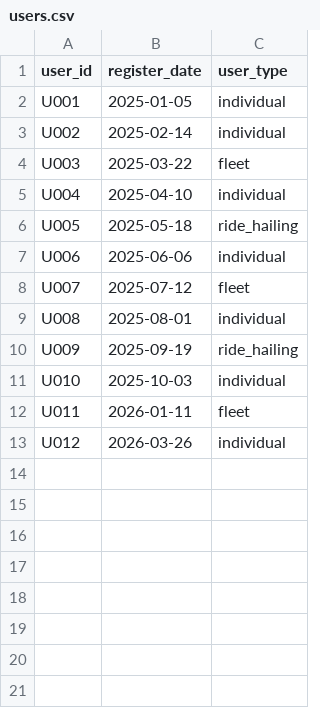
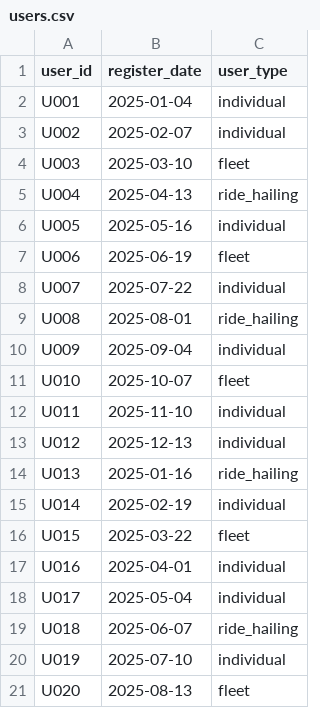
Before and after one commit to songjialei-s/ev-data-analysis, a CSV file: data/users.csv, drawn as a sheet.

```diff
--- a/data/users.csv
+++ b/data/users.csv
@@ -1,13 +1,21 @@
 user_id,register_date,user_type
-U001,2025-01-05,individual
-U002,2025-02-14,individual
-U003,2025-03-22,fleet
-U004,2025-04-10,individual
-U005,2025-05-18,ride_hailing
-U006,2025-06-06,individual
-U007,2025-07-12,fleet
-U008,2025-08-01,individual
-U009,2025-09-19,ride_hailing
-U010,2025-10-03,individual
-U011,2026-01-11,fleet
-U012,2026-03-26,individual
+U001,2025-01-04,individual
+U002,2025-02-07,individual
+U003,2025-03-10,fleet
+U004,2025-04-13,ride_hailing
+U005,2025-05-16,individual
+U006,2025-06-19,fleet
+U007,2025-07-22,individual
+U008,2025-08-01,ride_hailing
+U009,2025-09-04,individual
+U010,2025-10-07,fleet
+U011,2025-11-10,individual
+U012,2025-12-13,individual
+U013,2025-01-16,ride_hailing
+U014,2025-02-19,individual
+U015,2025-03-22,fleet
+U016,2025-04-01,individual
+U017,2025-05-04,individual
+U018,2025-06-07,ride_hailing
+U019,2025-07-10,individual
+U020,2025-08-13,fleet
```
Also changed, not shown: data/stations.csv, outputs/data_quality_report.csv, 22 other files.
